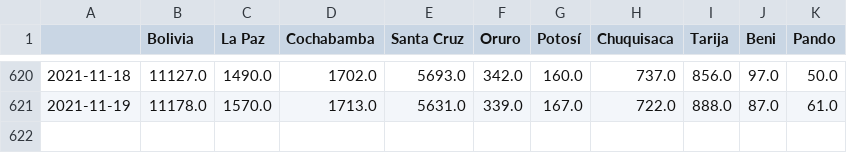
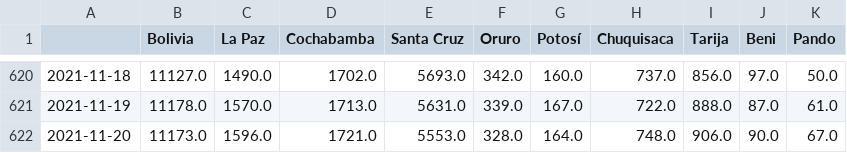
Before and after one commit to dquintani/covid, a CSV file: activos.csv, drawn as a sheet; only a part is shown, gaps mark what is left out.

```diff
--- a/activos.csv
+++ b/activos.csv
@@ -621 +621,2 @@
 2021-11-19,11178.0,1570.0,1713.0,5631.0,339.0,167.0,722.0,888.0,87.0,61.0
+2021-11-20,11173.0,1596.0,1721.0,5553.0,328.0,164.0,748.0,906.0,90.0,67.0
```
Also changed, not shown: casos_acumulados.csv, casos_diarios.csv, 15 other files.
